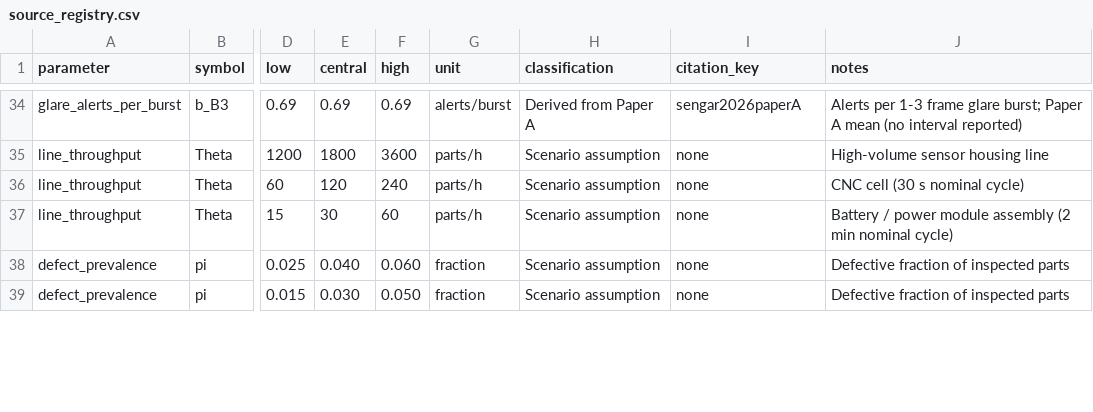
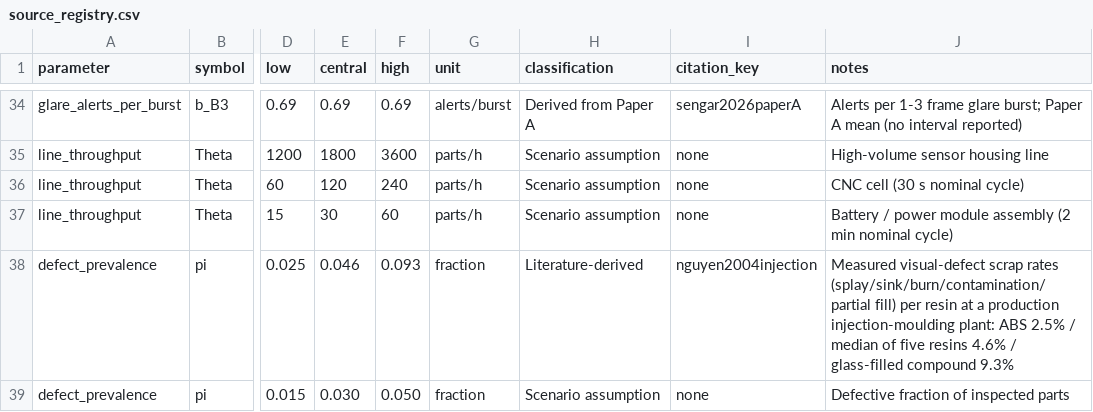
Before and after one commit to sengarutk/sustainable-edge-quality-intelligence, a CSV file: data/raw/source_registry.csv, drawn as a sheet; only a part is shown, gaps mark what is left out; the diff covers the shown part only; the diff names each change by its address in the sheet, - before the commit and + after, or states it on an @@ line.

```diff
--- a/data/raw/source_registry.csv
+++ b/data/raw/source_registry.csv
-E38 (central): 0.040
+E38 (central): 0.046
-F38 (high): 0.060
+F38 (high): 0.093
-H38 (classification): Scenario assumption
+H38 (classification): Literature-derived
-I38 (citation_key): none
+I38 (citation_key): nguyen2004injection
-J38 (notes): Defective fraction of inspected parts
+J38 (notes): Measured visual-defect scrap rates (splay/sink/burn/contamination/partial fill) per resin at a production injection-moulding plant: ABS 2.5% / median of five resins 4.6% / glass-filled compound 9.3%
```
Also changed, not shown: 23 edited cells elsewhere in this file, results/processed/carbon_optimal_thresholds.csv, results/processed/comparisons.csv, 42 other files.
